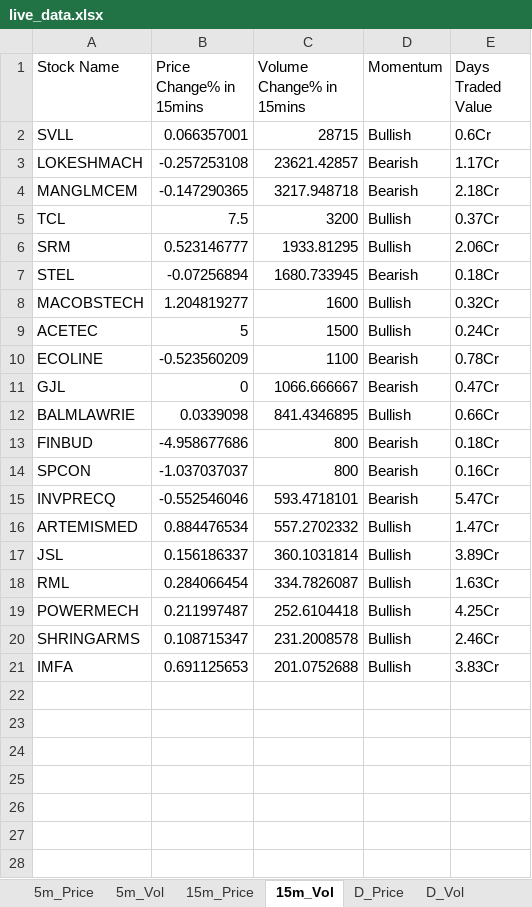
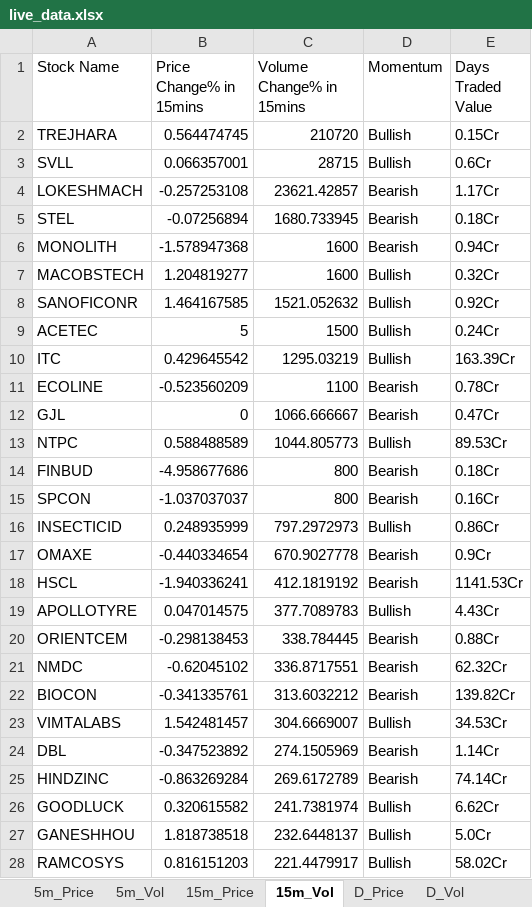
Before and after one commit to srbsharma92/priceAction2, an Excel workbook: data/live_data.xlsx, sheet 15m_Vol, drawn as a sheet; values as stored, in another font and other column widths than the file's, no borders; removed rows and columns are numbered as before the commit, all else as after; the diff names each change by its address in the sheet, - before the commit and + after, or states it on an @@ line.

```diff
--- a/data/live_data.xlsx (sheet 15m_Vol)
+++ b/data/live_data.xlsx (sheet 15m_Vol)
+row 2: TREJHARA | 0.564474745 | 210720 | Bullish | 0.15Cr
-row 4: MANGLMCEM | -0.147290365 | 3217.948718 | Bearish | 2.18Cr
-row 5: TCL | 7.5 | 3200 | Bullish | 0.37Cr
-row 6: SRM | 0.523146777 | 1933.81295 | Bullish | 2.06Cr
+row 6: MONOLITH | -1.578947368 | 1600 | Bearish | 0.94Cr
+row 8: SANOFICONR | 1.464167585 | 1521.052632 | Bullish | 0.92Cr
+row 10: ITC | 0.429645542 | 1295.03219 | Bullish | 163.39Cr
-row 12: BALMLAWRIE | 0.0339098 | 841.4346895 | Bullish | 0.66Cr
+row 13: NTPC | 0.588488589 | 1044.805773 | Bullish | 89.53Cr
-row 15: INVPRECQ | -0.552546046 | 593.4718101 | Bearish | 5.47Cr
-row 16: ARTEMISMED | 0.884476534 | 557.2702332 | Bullish | 1.47Cr
-row 17: JSL | 0.156186337 | 360.1031814 | Bullish | 3.89Cr
-row 18: RML | 0.284066454 | 334.7826087 | Bullish | 1.63Cr
-row 19: POWERMECH | 0.211997487 | 252.6104418 | Bullish | 4.25Cr
-row 20: SHRINGARMS | 0.108715347 | 231.2008578 | Bullish | 2.46Cr
-row 21: IMFA | 0.691125653 | 201.0752688 | Bullish | 3.83Cr
+row 16: INSECTICID | 0.248935999 | 797.2972973 | Bullish | 0.86Cr
+row 17: OMAXE | -0.440334654 | 670.9027778 | Bearish | 0.9Cr
+row 18: HSCL | -1.940336241 | 412.1819192 | Bearish | 1141.53Cr
+row 19: APOLLOTYRE | 0.047014575 | 377.7089783 | Bullish | 4.43Cr
+row 20: ORIENTCEM | -0.298138453 | 338.784445 | Bearish | 0.88Cr
+row 21: NMDC | -0.62045102 | 336.8717551 | Bearish | 62.32Cr
+row 22: BIOCON | -0.341335761 | 313.6032212 | Bearish | 139.82Cr
+row 23: VIMTALABS | 1.542481457 | 304.6669007 | Bullish | 34.53Cr
+row 24: DBL | -0.347523892 | 274.1505969 | Bearish | 1.14Cr
+row 25: HINDZINC | -0.863269284 | 269.6172789 | Bearish | 74.14Cr
+row 26: GOODLUCK | 0.320615582 | 241.7381974 | Bullish | 6.62Cr
+row 27: GANESHHOU | 1.818738518 | 232.6448137 | Bullish | 5.0Cr
+row 28: RAMCOSYS | 0.816151203 | 221.4479917 | Bullish | 58.02Cr
```
Also changed, not shown: sheet D_Price, sheet 5m_Vol, sheet D_Vol, sheet 15m_Price, sheet 5m_Price, sheet Opening, 1 more sheet.
